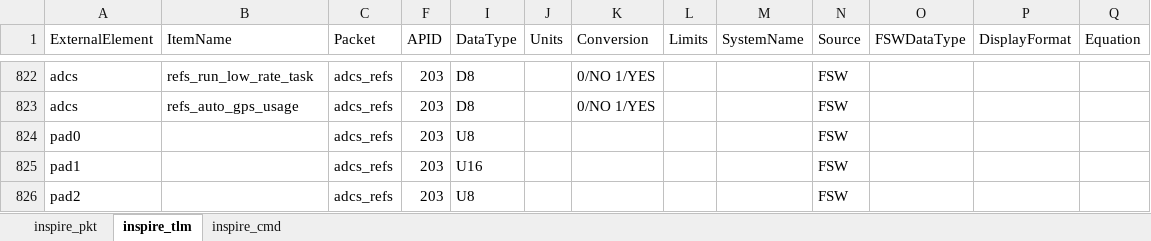
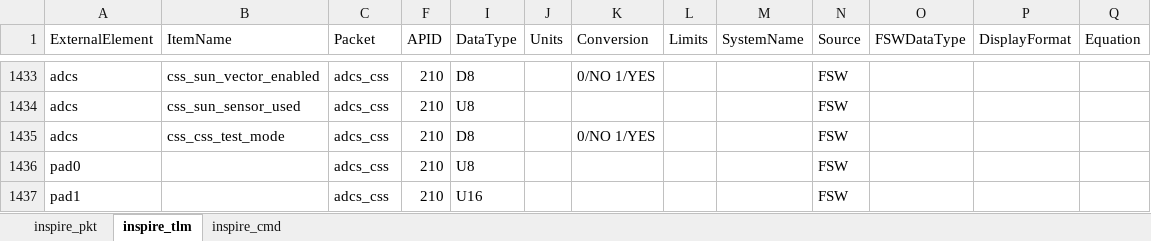
Before and after one commit to PratikAher20/IS1_Telemetry_Decoding, an Excel workbook: is_1_handbook.xlsx, sheet inspire_tlm, drawn as a sheet; only a part is shown, gaps mark what is left out; values as stored, in another font and other column widths than the file's, no borders; removed rows and columns are numbered as before the commit, all else as after; the diff covers the shown part only; the diff names each change by its address in the sheet, - before the commit and + after, or states it on an @@ line.

Commit message:
Updated packet_def and packet_apid file for adcs_css

```diff
--- a/is_1_handbook.xlsx (sheet inspire_tlm)
+++ b/is_1_handbook.xlsx (sheet inspire_tlm)
-B1433 (ItemName): refs_run_low_rate_task
+B1433 (ItemName): css_sun_vector_enabled
-C1433 (Packet): adcs_refs
+C1433 (Packet): adcs_css
-F1433 (APID): 203
+F1433 (APID): 210
@@ row 1434 unhidden: adcs | css_sun_sensor_used | adcs_css | 210 | U8 |  |  |  |  | FSW @@
-B1435 (ItemName): refs_auto_gps_usage
+B1435 (ItemName): css_css_test_mode
-C1435:C1437 (Packet): adcs_refs
+C1435:C1437 (Packet): adcs_css
-F1435:F1437 (APID): 203
+F1435:F1437 (APID): 210
@@ row 826 hidden: pad2 |  | adcs_refs | 203 | U8 |  |  |  |  | FSW @@
```
Also changed, not shown: 59 hidden or unhidden rows and 43 edited cells elsewhere in this sheet, 3 other files.
